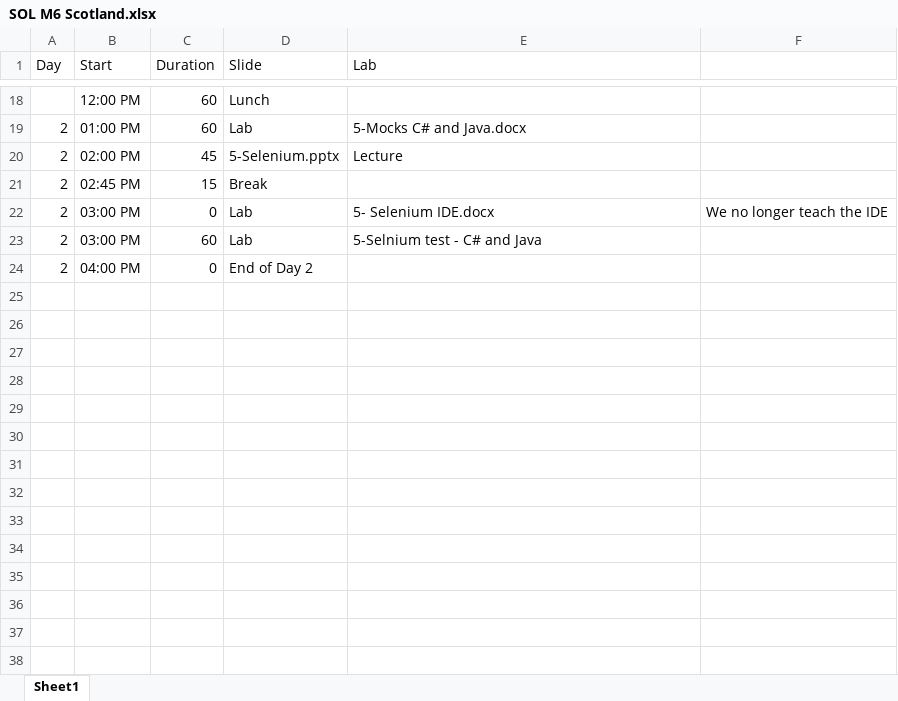
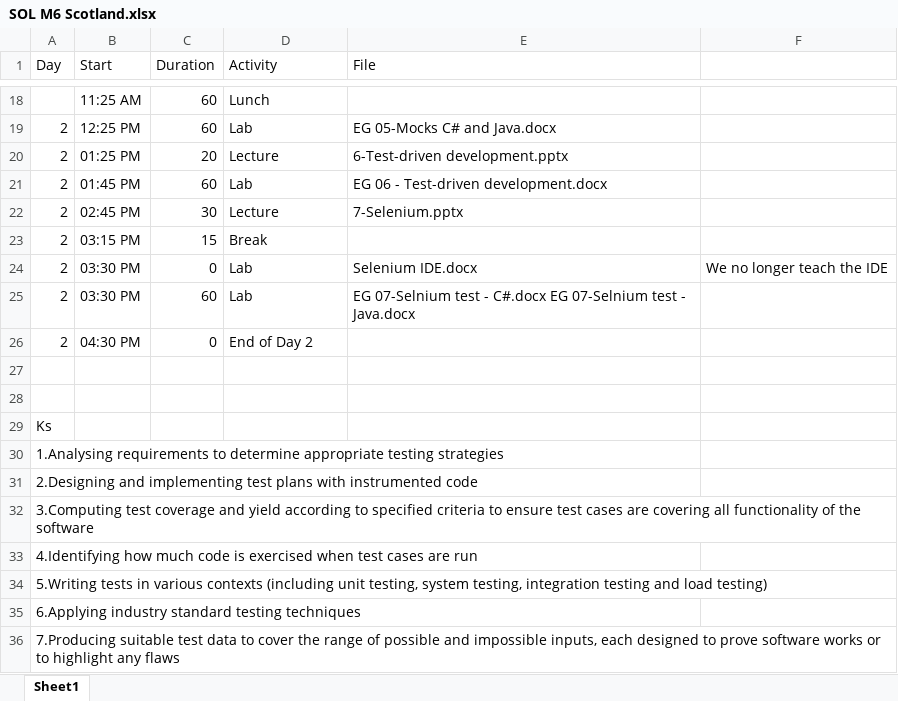
Before and after one commit to mikebaradaran/scottish_mod6, an Excel workbook: SOL M6 Scotland.xlsx, sheet Sheet1, drawn as a sheet; only a part is shown, gaps mark what is left out; values as stored, in another font and other column widths than the file's, no cell formats; addresses are those after the commit; the diff covers the shown part only; the diff names each change by its address in the sheet, - before the commit and + after, or states it on an @@ line.

```diff
--- a/SOL M6 Scotland.xlsx (sheet Sheet1)
+++ b/SOL M6 Scotland.xlsx (sheet Sheet1)
-D1: Slide
+D1: Activity
-E1: Lab
+E1: File
-B18 (Start): 12:00 PM
+B18 (Start): 11:25 AM
-B19 (Start): 01:00 PM
+B19 (Start): 12:25 PM
-E19 (File): 5-Mocks C# and Java.docx
+E19 (File): EG 05-Mocks C# and Java.docx
+row 20: 2 | 01:25 PM | 20 | Lecture | 6-Test-driven development.pptx
+row 21: 2 | 01:45 PM | 60 | Lab | EG 06 - Test-driven development.docx
-B22 (Start): 02:00 PM
+B22 (Start): 02:45 PM
-C22 (Duration): 45
+C22 (Duration): 30
-D22 (Activity): 5-Selenium.pptx
+D22 (Activity): Lecture
-E22 (File): Lecture
+E22 (File): 7-Selenium.pptx
-B23 (Start): 02:45 PM
+B23 (Start): 03:15 PM
-B24:B25 (Start): 03:00 PM
+B24:B25 (Start): 03:30 PM
-E24 (File): 5- Selenium IDE.docx
+E24 (File): Selenium IDE.docx
-E25 (File): 5-Selnium test - C# and Java
+E25 (File): EG 07-Selnium test - C#.docx EG 07-Selnium test - Java.docx
-B26 (Start): 04:00 PM
+B26 (Start): 04:30 PM
+row 27: (empty)
+row 28: (empty)
+row 29: Ks
+row 30: 1.Analysing requirements to determine appropriate testing strategies
+row 31: 2.Designing and implementing test plans with instrumented code
+row 32: 3.Computing test coverage and yield according to specified criteria to ensure test cases are covering all functionality of the software
+row 33: 4.Identifying how much code is exercised when test cases are run
+row 34: 5.Writing tests in various contexts (including unit testing, system testing, integration testing and load testing)
+row 35: 6.Applying industry standard testing techniques
+row 36: 7.Producing suitable test data to cover the range of possible and impossible inputs, each designed to prove software works or to highlight any flaws
```
Also changed, not shown: 38 added rows, 3 removed rows and 26 edited cells elsewhere in this sheet, cell formats, 31 other files.
